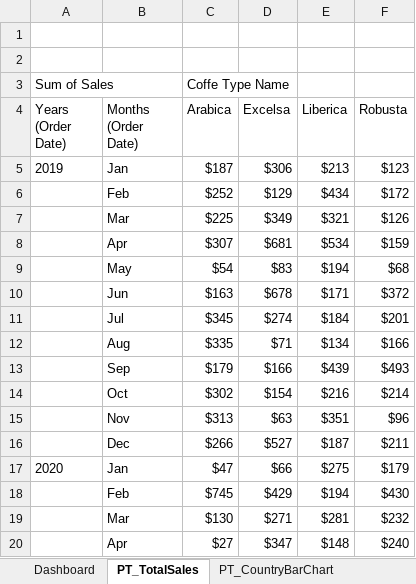
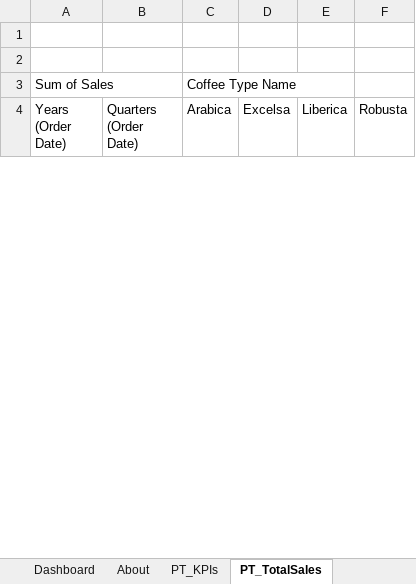
Before and after one commit to JoaoFelicissimo03/Oak-Brew-Excel-Project, an Excel workbook: workbook/OakBrewDashboard.xlsx, sheet PT_TotalSales, drawn as a sheet; only a part is shown; values as stored, in another font and other column widths than the file's, no borders; charts and pictures not drawn; removed rows and columns are numbered as before the commit, all else as after; the diff covers the shown part only; the diff names each change by its address in the sheet, - before the commit and + after, or states it on an @@ line.

Commit message:
Add files via upload

```diff
--- a/workbook/OakBrewDashboard.xlsx (sheet PT_TotalSales)
+++ b/workbook/OakBrewDashboard.xlsx (sheet PT_TotalSales)
+sheet tab: About
+sheet tab: PT_KPIs
-C3 (Arabica): Coffe Type Name
+C3 (Arabica): Coffee Type Name
-B4: Months (Order Date)
+B4: Quarters (Order Date)
-row 5: 2019 | Jan | $187 | $306 | $213 | $123
-row 6:  | Feb | $252 | $129 | $434 | $172
-row 7:  | Mar | $225 | $349 | $321 | $126
-row 8:  | Apr | $307 | $681 | $534 | $159
-row 9:  | May | $54 | $83 | $194 | $68
-row 10:  | Jun | $163 | $678 | $171 | $372
-row 11:  | Jul | $345 | $274 | $184 | $201
-row 12:  | Aug | $335 | $71 | $134 | $166
-row 13:  | Sep | $179 | $166 | $439 | $493
-row 14:  | Oct | $302 | $154 | $216 | $214
-row 15:  | Nov | $313 | $63 | $351 | $96
-row 16:  | Dec | $266 | $527 | $187 | $211
-row 17: 2020 | Jan | $47 | $66 | $275 | $179
-row 18:  | Feb | $745 | $429 | $194 | $430
-row 19:  | Mar | $130 | $271 | $281 | $232
-row 20:  | Apr | $27 | $347 | $148 | $240
```
Also changed, not shown: 15 added rows and 28 removed rows elsewhere in this sheet, sheet PT_ProfitByCoffee, sheet fact_orders, other sheet tabs, charts or pictures.
